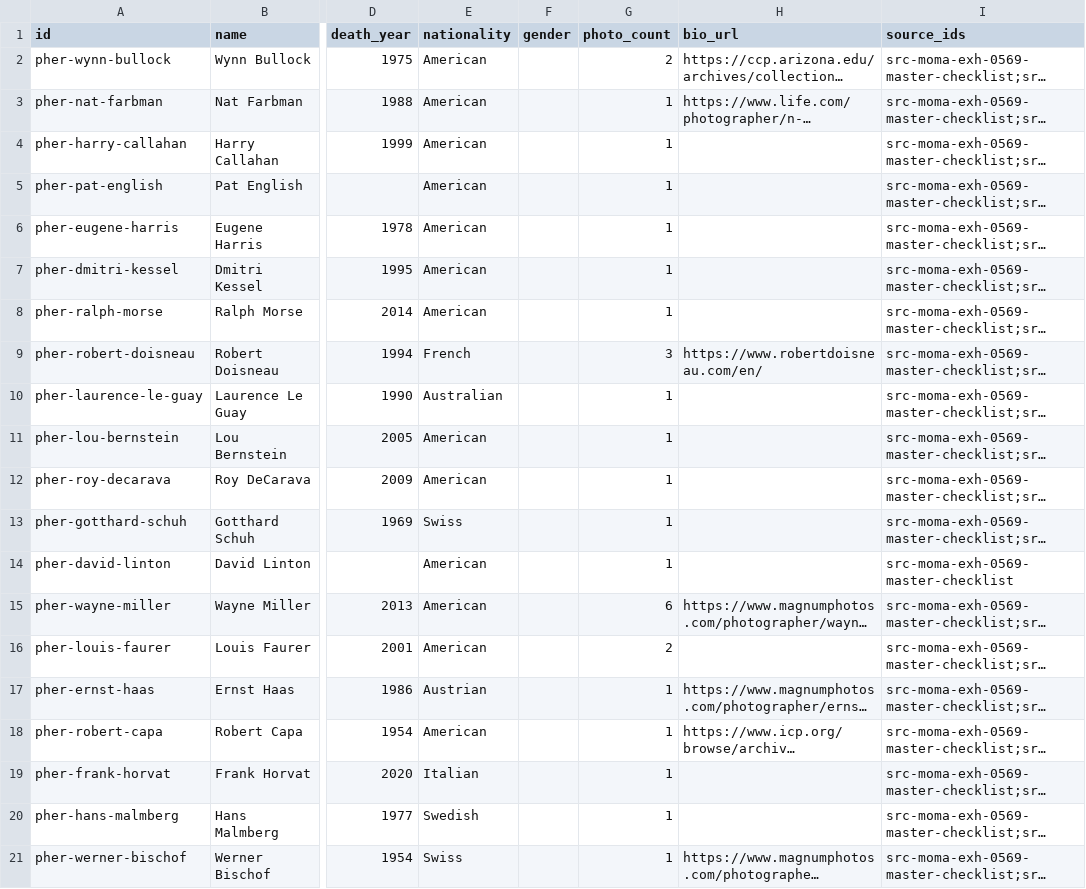
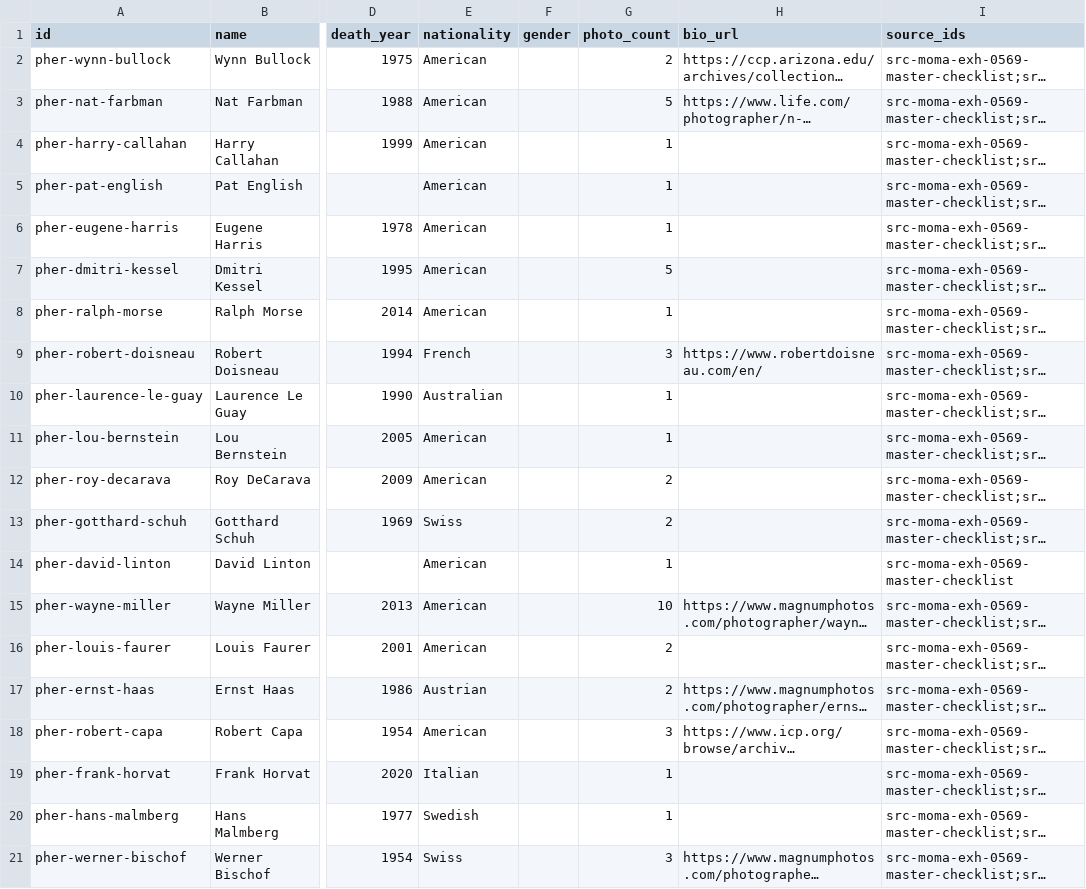
Before and after one commit to danlex/thefamilyofman, a CSV file: data/photographers.csv, drawn as a sheet; only a part is shown, gaps mark what is left out; long unchanged cells end in …; the diff names each change by its address in the sheet, - before the commit and + after, or states it on an @@ line.

```diff
--- a/data/photographers.csv
+++ b/data/photographers.csv
-G3 (photo_count): 1
+G3 (photo_count): 5
-G7 (photo_count): 1
+G7 (photo_count): 5
-G12:G13 (photo_count): 1
+G12:G13 (photo_count): 2
-G15 (photo_count): 6
+G15 (photo_count): 10
-G17 (photo_count): 1
+G17 (photo_count): 2
-G18 (photo_count): 1
+G18 (photo_count): 3
-G21 (photo_count): 1
+G21 (photo_count): 3
```
Also changed, not shown: 2 other files.
